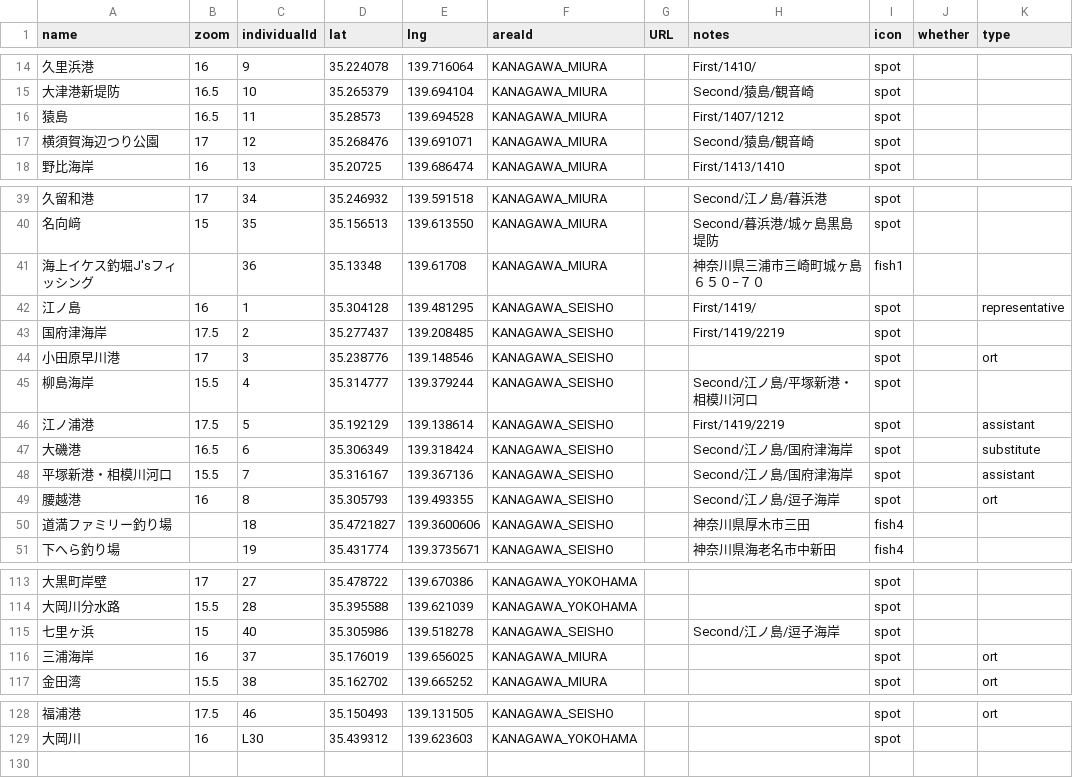
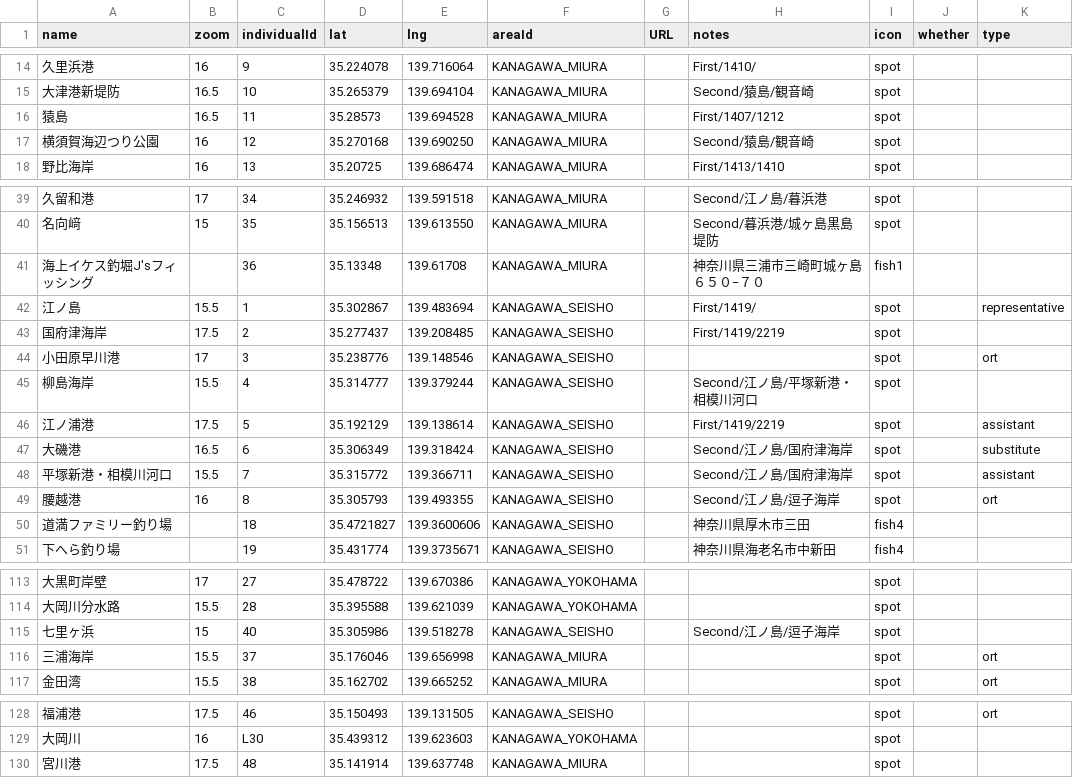
Before and after one commit to 4476barebare/MAP-, a CSV file: KANTO/KANAGAWA_location.csv, drawn as a sheet; only a part is shown, gaps mark what is left out; the diff names each change by its address in the sheet, - before the commit and + after, or states it on an @@ line.

```diff
--- a/KANTO/KANAGAWA_location.csv
+++ b/KANTO/KANAGAWA_location.csv
-B17 (zoom): 17
+B17 (zoom): 16
-D17 (lat): 35.268476
+D17 (lat): 35.270168
-E17 (lng): 139.691071
+E17 (lng): 139.690250
-B42 (zoom): 16
+B42 (zoom): 15.5
-D42 (lat): 35.304128
+D42 (lat): 35.302867
-E42 (lng): 139.481295
+E42 (lng): 139.483694
-D48 (lat): 35.316167
+D48 (lat): 35.315772
-E48 (lng): 139.367136
+E48 (lng): 139.366711
-B116 (zoom): 16
+B116 (zoom): 15.5
-D116 (lat): 35.176019
+D116 (lat): 35.176046
-E116 (lng): 139.656025
+E116 (lng): 139.656998
+row 130: 宮川港 | 17.5 | 48 | 35.141914 | 139.637748 | KANAGAWA_MIURA |  |  | spot
```
Also changed, not shown: KANTO/CHIBA_location.csv, KANTO/KANAGAWA_fish.csv, 3 other files.
